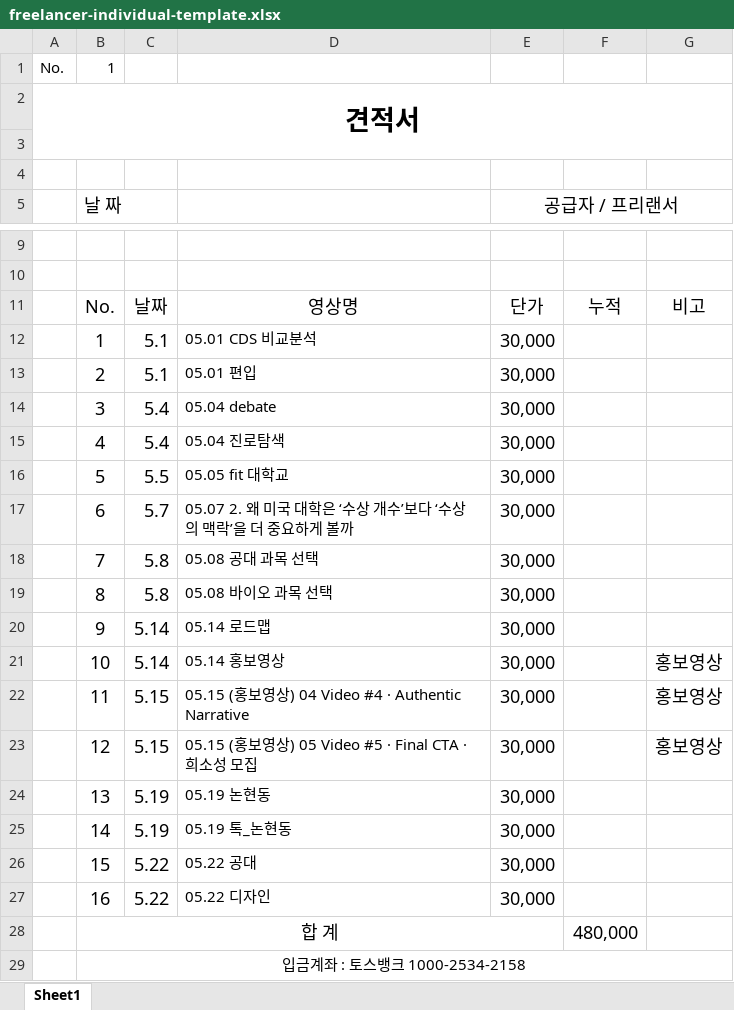
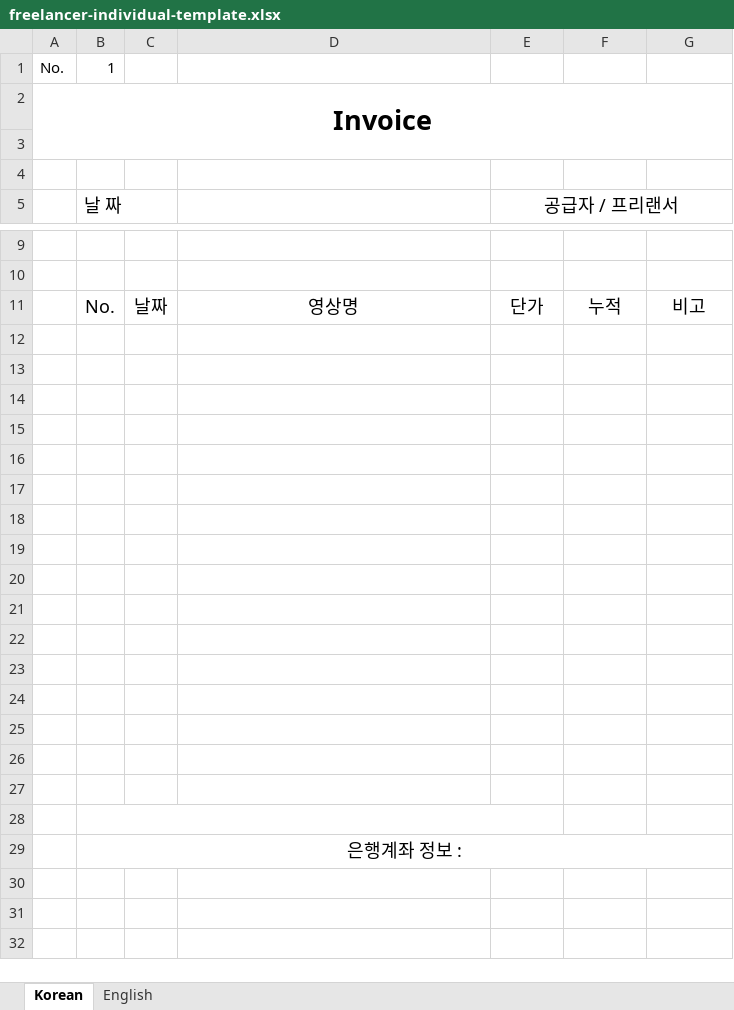
Before and after one commit to wookhur/quantum-internal, an Excel workbook: app/public/freelancer-individual-template.xlsx, sheet Korean, drawn as a sheet; only a part is shown, gaps mark what is left out; values as stored, in another font and other column widths than the file's, no borders; the diff names each change by its address in the sheet, - before the commit and + after, or states it on an @@ line.

```diff
--- a/app/public/freelancer-individual-template.xlsx (sheet Korean)
+++ b/app/public/freelancer-individual-template.xlsx (sheet Korean)
-sheet tab: Sheet1
+sheet tab: Korean
+sheet tab: English
-A2: 견적서
+A2: Invoice
-row 12:  | 1 | 5.1 | 05.01 CDS 비교분석 | 30,000
+row 12: (empty)
-row 13:  | 2 | 5.1 | 05.01 편입 | 30,000
+row 13: (empty)
-row 14:  | 3 | 5.4 | 05.04 debate | 30,000
+row 14: (empty)
-row 15:  | 4 | 5.4 | 05.04 진로탐색 | 30,000
+row 15: (empty)
-row 16:  | 5 | 5.5 | 05.05 fit 대학교 | 30,000
+row 16: (empty)
-row 17:  | 6 | 5.7 | 05.07 2. 왜 미국 대학은 ‘수상 개수’보다 ‘수상의 맥락’을 더 중요하게 볼까 | 30,000
+row 17: (empty)
-row 18:  | 7 | 5.8 | 05.08 공대 과목 선택 | 30,000
+row 18: (empty)
-row 19:  | 8 | 5.8 | 05.08 바이오 과목 선택 | 30,000
+row 19: (empty)
-row 20:  | 9 | 5.14 | 05.14 로드맵 | 30,000
+row 20: (empty)
-row 21:  | 10 | 5.14 | 05.14 홍보영상 | 30,000 |  | 홍보영상
+row 21: (empty)
-row 22:  | 11 | 5.15 | 05.15 (홍보영상) 04 Video #4 · Authentic Narrative | 30,000 |  | 홍보영상
+row 22: (empty)
-row 23:  | 12 | 5.15 | 05.15 (홍보영상) 05 Video #5 · Final CTA · 희소성 모집 | 30,000 |  | 홍보영상
+row 23: (empty)
-row 24:  | 13 | 5.19 | 05.19 논현동 | 30,000
+row 24: (empty)
-row 25:  | 14 | 5.19 | 05.19 톡_논현동 | 30,000
+row 25: (empty)
-row 26:  | 15 | 5.22 | 05.22 공대 | 30,000
+row 26: (empty)
-row 27:  | 16 | 5.22 | 05.22 디자인 | 30,000
+row 27: (empty)
-row 28:  | 합 계 |  |  |  | 480,000
+row 28: (empty)
-B29: 입금계좌 : 토스뱅크 1000-2534-2158
+B29: 은행계좌 정보 :
@@ B29 text size: larger @@
```
Also changed, not shown: 1 other file.
